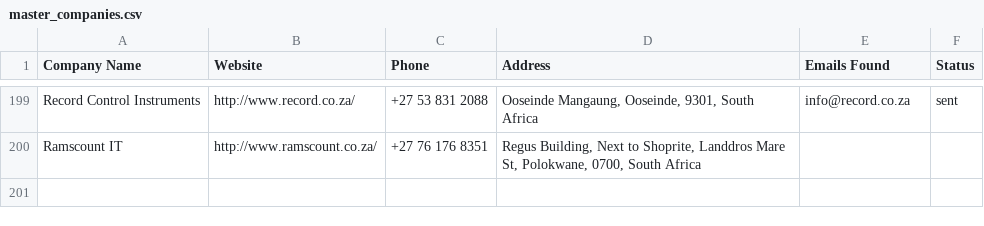
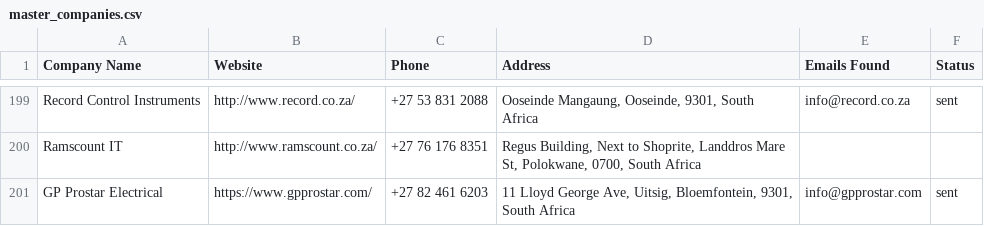
Before and after one commit to MareanaNsuku/Electronics-Project, a CSV file: secure-enclosure-outreach/data/master_companies.csv, drawn as a sheet; only a part is shown, gaps mark what is left out; the diff names each change by its address in the sheet, - before the commit and + after, or states it on an @@ line.

```diff
--- a/secure-enclosure-outreach/data/master_companies.csv
+++ b/secure-enclosure-outreach/data/master_companies.csv
+row 201: GP Prostar Electrical | https://www.gpprostar.com/ | +27 82 461 6203 | 11 Lloyd George Ave, Uitsig, Bloemfontein, 9301, South Africa | info@gpprostar.com | sent
```
